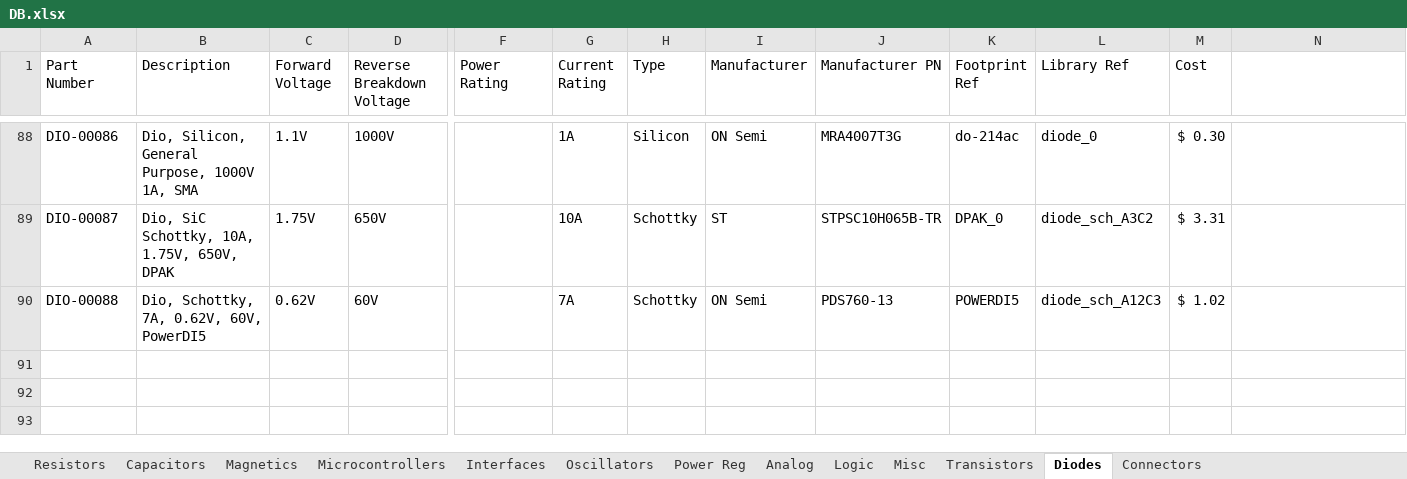
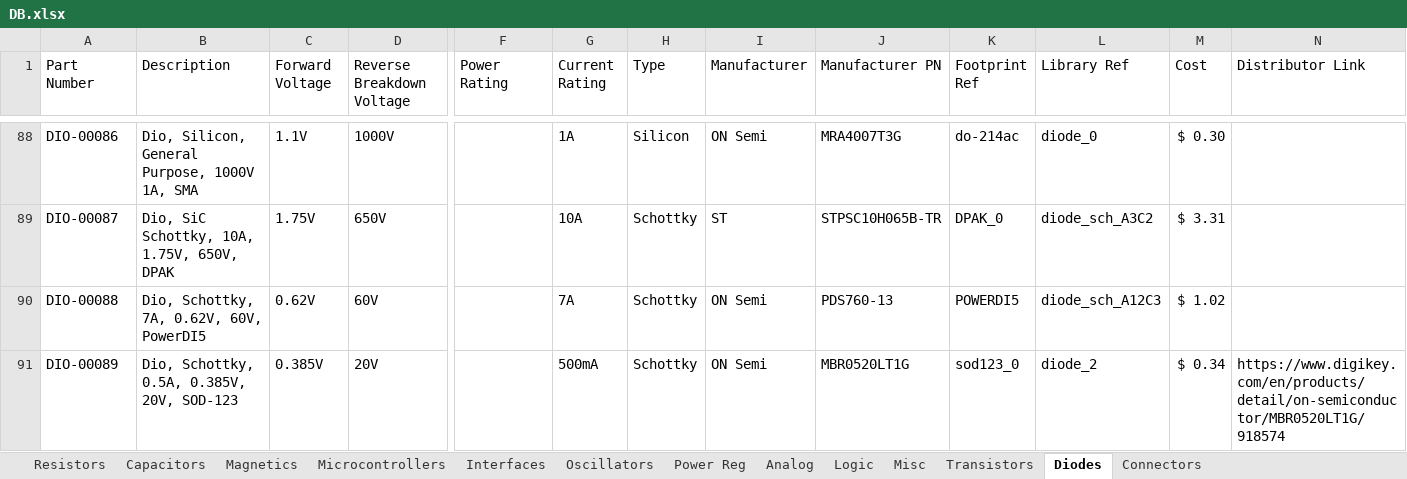
Before and after one commit to CWRUbotix/CWRUbotix_Altium_Library, an Excel workbook: DB.xlsx, sheet Diodes, drawn as a sheet; only a part is shown, gaps mark what is left out; values as stored, in another font and other column widths than the file's, no borders; rows hold the shown columns only; the diff names each change by its address in the sheet, - before the commit and + after, or states it on an @@ line.

```diff
--- a/DB.xlsx (sheet Diodes)
+++ b/DB.xlsx (sheet Diodes)
-N1: (empty)
+N1: Distributor Link
+row 91: DIO-00089 | Dio, Schottky, 0.5A, 0.385V, 20V, SOD-123 | 0.385V | 20V |  | 500mA | Schottky | ON Semi | MBR0520LT1G | sod123_0 | diode_2 | $ 0.34 | https://www.digikey.com/en/products/detail/on-semiconductor/MBR0520LT1G/918574
```
Also changed, not shown: sheet Connectors, sheet Power Reg, 24 other files.
